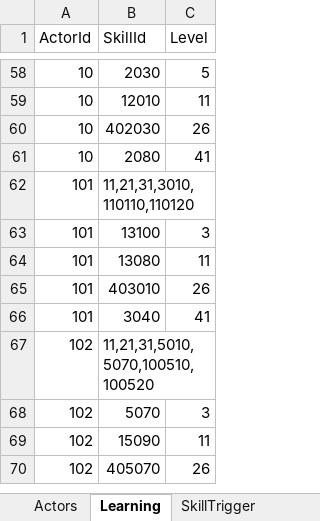
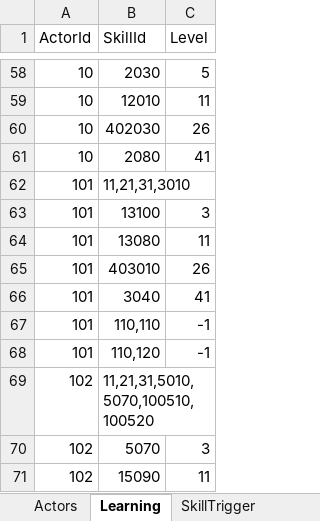
Before and after one commit to seedsclaft/hibikakeut, an Excel workbook: Assets/Data/Actors.xlsx, sheet Learning, drawn as a sheet; only a part is shown, gaps mark what is left out; the shorter side is filled out with more unchanged rows; values as stored, in another font and other column widths than the file's, no borders; the diff names each change by its address in the sheet, - before the commit and + after, or states it on an @@ line.

```diff
--- a/Assets/Data/Actors.xlsx (sheet Learning)
+++ b/Assets/Data/Actors.xlsx (sheet Learning)
-B62 (SkillId): 11,21,31,3010,110110,110120
+B62 (SkillId): 11,21,31,3010
+row 67: 101 | 110,110 | -1
+row 68: 101 | 110,120 | -1
```
Also changed, not shown: Assets/Data/Achievements.xlsx, Assets/Data/Dungeon0021.xlsx, 21 other files.
